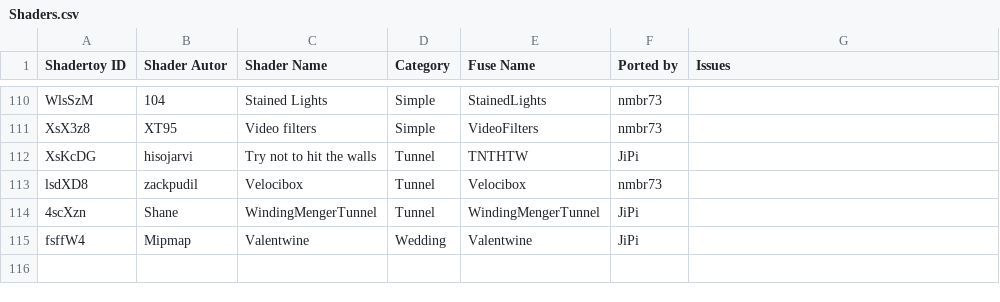
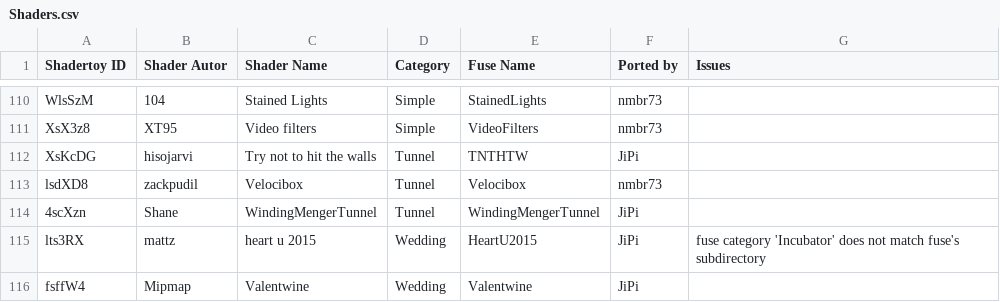
Before and after one commit to nmbr73/Shaderfuse, a CSV file: Shaders.csv, drawn as a sheet; only a part is shown, gaps mark what is left out; the diff names each change by its address in the sheet, - before the commit and + after, or states it on an @@ line.

Commit message:
Update Shaders CSV file

```diff
--- a/Shaders.csv
+++ b/Shaders.csv
+row 115: lts3RX | mattz | heart u 2015 | Wedding | HeartU2015 | JiPi | fuse category 'Incubator' does not match fuse's subdirectory
```
